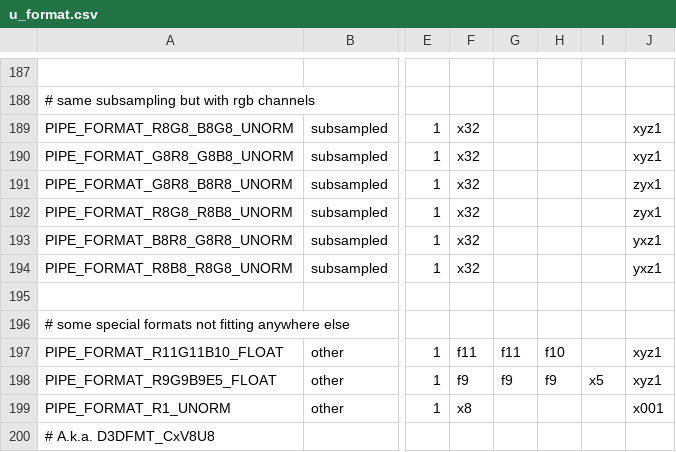
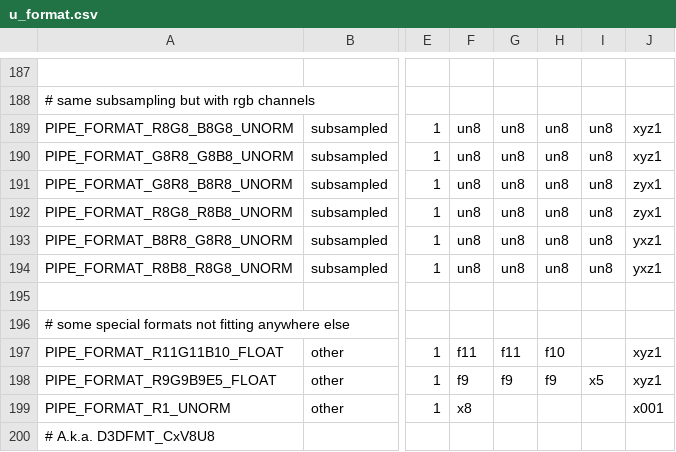
Before and after one commit to joshuaswarren/mesa-1, a CSV file: src/util/format/u_format.csv, drawn as a sheet; only a part is shown, gaps mark what is left out; the diff names each change by its address in the sheet, - before the commit and + after, or states it on an @@ line.

Commit message:
util/format: 8-bit interleaved YUV formats are UNORM
Without this, gallivm doesn't know what to do with the result data of a
texture fetch.  We have a bunch of gallivm code to handle these but, as
far as I can tell, none of it works properly without channel types.  The
YUYV texturing helpers all consume a 32-bit packed value, unpack it,
shuffle things as needed, and then re-pack into a 32-bit RGBA value,
trusting later code to unpack that as 8-bit UNORM.  For the raw formats,
this unpacking never happens.

What saves us is that I also don't think any of this code is ever used.
LLVMpipe supports the actual YUYV formats and we don't use the gallium
lowering pass which lowers to the raw formats.

Reviewed-by: Dave Airlie <airlied@redhat.com>
Reviewed-by: Roland Scheidegger <sroland@vmware.com>
Part-of: <https://gitlab.freedesktop.org/mesa/mesa/-/merge_requests/24619>

```diff
--- a/src/util/format/u_format.csv
+++ b/src/util/format/u_format.csv
-F189:F194: x32
+F189:F194: un8
-G189:G194: (empty)
+G189:G194: un8
-H189:H194: (empty)
+H189:H194: un8
-I189:I194: (empty)
+I189:I194: un8
```
